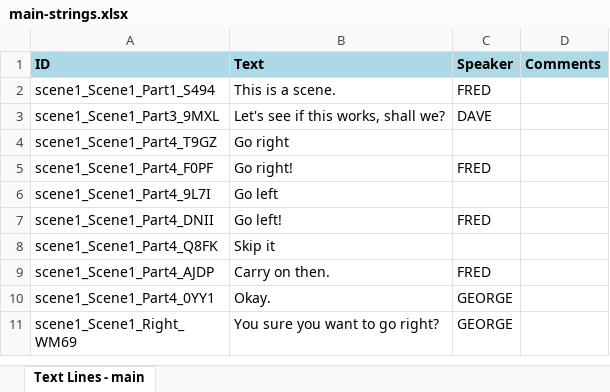
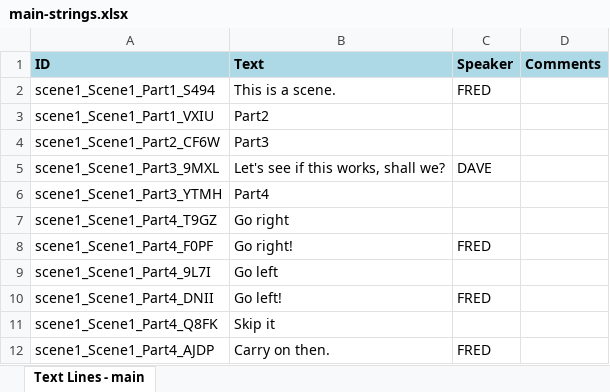
Before and after one commit to wildwinter/dink, an Excel workbook: examples/test-js/dink-content/main-strings.xlsx, sheet Text Lines - main, drawn as a sheet; only a part is shown; the shorter side is filled out with more unchanged rows; values as stored, in another font and other column widths than the file's, no borders; table styles not drawn; the diff covers the shown part only; the diff names each change by its address in the sheet, - before the commit and + after, or states it on an @@ line.

```diff
--- a/examples/test-js/dink-content/main-strings.xlsx (sheet Text Lines - main)
+++ b/examples/test-js/dink-content/main-strings.xlsx (sheet Text Lines - main)
+row 3: scene1_Scene1_Part1_VXIU | Part2
+row 4: scene1_Scene1_Part2_CF6W | Part3
+row 6: scene1_Scene1_Part3_YTMH | Part4
```
Also changed, not shown: 13 added rows elsewhere in this sheet, examples/test-js/dink-content/main-voice.xlsx, 14 other files.
